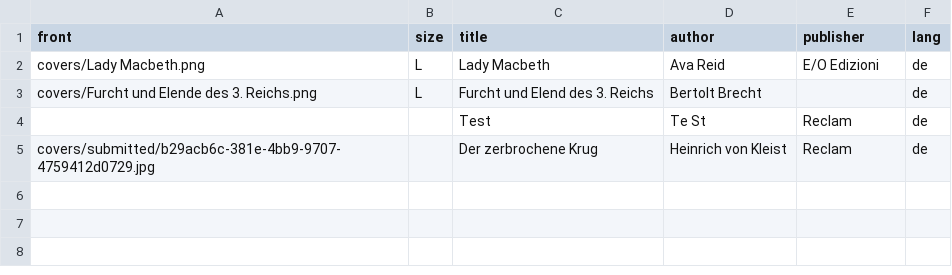
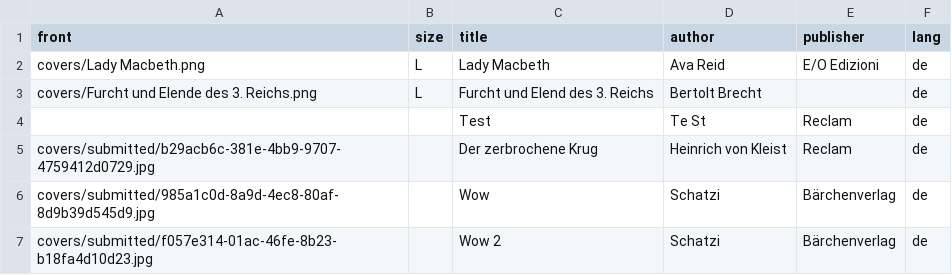
Before and after one commit to LeonRuedinger/library, a CSV file: books_test.csv, drawn as a sheet; the diff names each change by its address in the sheet, - before the commit and + after, or states it on an @@ line.

Commit message:
Add 2 book(s)

```diff
--- a/books_test.csv
+++ b/books_test.csv
+row 6: covers/submitted/985a1c0d-8a9d-4ec8-80af-8d9b39d545d9.jpg |  | Wow | Schatzi | Bärchenverlag | de
+row 7: covers/submitted/f057e314-01ac-46fe-8b23-b18fa4d10d23.jpg |  | Wow 2 | Schatzi | Bärchenverlag | de
```
